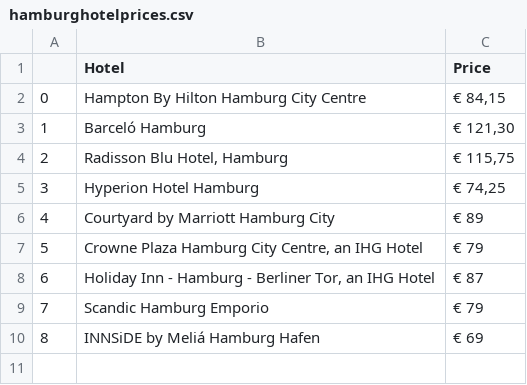
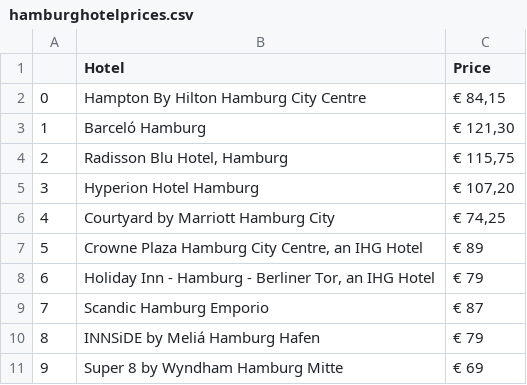
Before and after one commit to christajosephina/Project-week-6, a CSV file: hamburghotelprices.csv, drawn as a sheet.

```diff
--- a/hamburghotelprices.csv
+++ b/hamburghotelprices.csv
@@ -10,19 +10,22 @@ Radisson Blu Hotel, Hamburg
 ","€ 115,75"
-3,"
-Hyperion Hotel Hamburg
-","€ 74,25"
-4,"
-Courtyard by Marriott Hamburg City
-",€ 89
-5,"
-Crowne Plaza Hamburg City Centre, an IHG Hotel
-",€ 79
-6,"
-Holiday Inn - Hamburg - Berliner Tor, an IHG Hotel
-",€ 87
-7,"
-Scandic Hamburg Emporio
-",€ 79
-8,"
-INNSiDE by Meliá Hamburg Hafen
-",€ 69
+3,"
+Hyperion Hotel Hamburg
+","€ 107,20"
+4,"
+Courtyard by Marriott Hamburg City
+","€ 74,25"
+5,"
+Crowne Plaza Hamburg City Centre, an IHG Hotel
+",€ 89
+6,"
+Holiday Inn - Hamburg - Berliner Tor, an IHG Hotel
+",€ 79
+7,"
+Scandic Hamburg Emporio
+",€ 87
+8,"
+INNSiDE by Meliá Hamburg Hafen
+",€ 79
+9,"
+Super 8 by Wyndham Hamburg Mitte
+",€ 69
```
